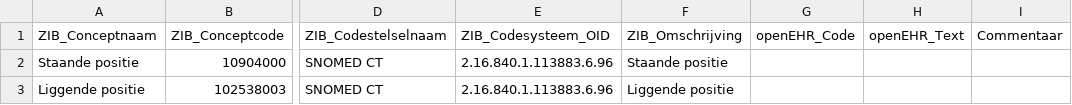
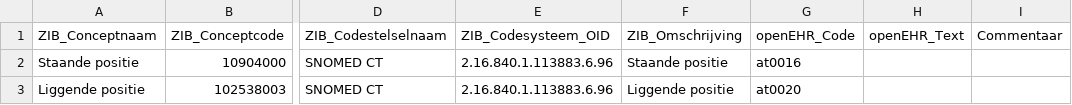
Before and after one commit to openehr-nl/ZIBs-on-openEHR, a CSV file: data/valuesets/positiecodelijst.csv, drawn as a sheet; only a part is shown, gaps mark what is left out; the diff names each change by its address in the sheet, - before the commit and + after, or states it on an @@ line.

Commit message:
Remove Excel files
The information is copied to the CSV files

```diff
--- a/data/valuesets/positiecodelijst.csv
+++ b/data/valuesets/positiecodelijst.csv
-G2 (openEHR_Code): (empty)
+G2 (openEHR_Code): at0016
-G3 (openEHR_Code): (empty)
+G3 (openEHR_Code): at0020
```
Also changed, not shown: 2 other files.
